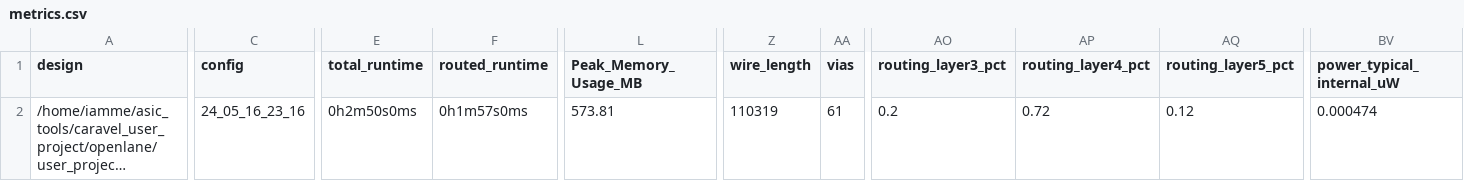
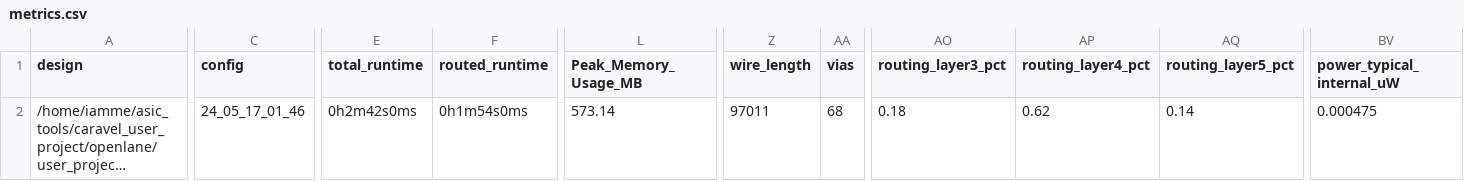
Before and after one commit to Lefteris-B/ecko_efabless, a CSV file: signoff/user_project_wrapper/metrics.csv, drawn as a sheet; only a part is shown, gaps mark what is left out; long unchanged cells end in …; the diff covers the shown part only; the diff names each change by its address in the sheet, - before the commit and + after, or states it on an @@ line.

```diff
--- a/signoff/user_project_wrapper/metrics.csv
+++ b/signoff/user_project_wrapper/metrics.csv
-C2 (config): 24_05_16_23_16
+C2 (config): 24_05_17_01_46
-E2 (total_runtime): 0h2m50s0ms
+E2 (total_runtime): 0h2m42s0ms
-F2 (routed_runtime): 0h1m57s0ms
+F2 (routed_runtime): 0h1m54s0ms
-L2 (Peak_Memory_Usage_MB): 573.81
+L2 (Peak_Memory_Usage_MB): 573.14
-Z2 (wire_length): 110319
+Z2 (wire_length): 97011
-AA2 (vias): 61
+AA2 (vias): 68
-AO2 (routing_layer3_pct): 0.2
+AO2 (routing_layer3_pct): 0.18
-AP2 (routing_layer4_pct): 0.72
+AP2 (routing_layer4_pct): 0.62
-AQ2 (routing_layer5_pct): 0.12
+AQ2 (routing_layer5_pct): 0.14
-BV2 (power_typical_internal_uW): 0.000474
+BV2 (power_typical_internal_uW): 0.000475
```
Also changed, not shown: 1 edited cell elsewhere in this file, 31 other files.
